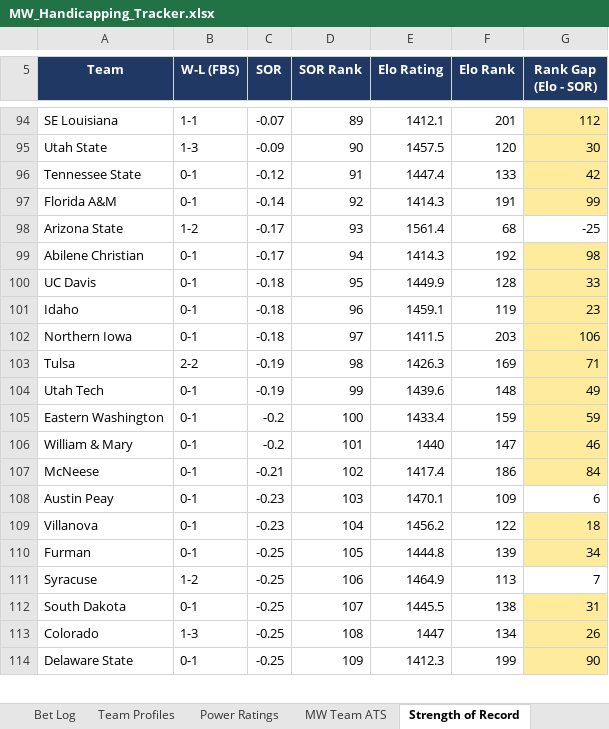
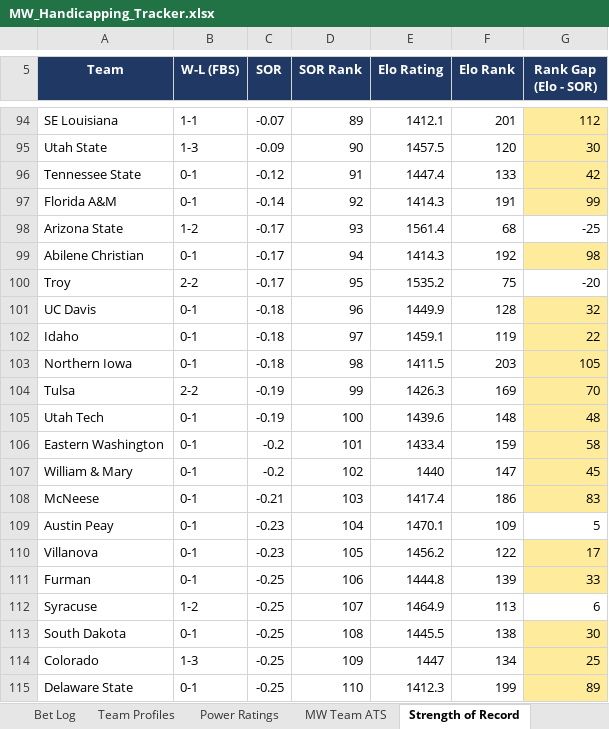
Before and after one commit to colea223/mdubcapping, an Excel workbook: excel/MW_Handicapping_Tracker.xlsx, sheet Strength of Record, drawn as a sheet; only a part is shown, gaps mark what is left out; values as stored, in another font and other column widths than the file's, no borders; addresses are those after the commit; the diff covers the shown part only; the diff names each change by its address in the sheet, - before the commit and + after, or states it on an @@ line.

```diff
--- a/excel/MW_Handicapping_Tracker.xlsx (sheet Strength of Record)
+++ b/excel/MW_Handicapping_Tracker.xlsx (sheet Strength of Record)
+row 100: Troy | 2-2 | -0.17 | 95 | 1535.2 | 75 | -20
-D101 (SOR Rank): 95
+D101 (SOR Rank): 96
-G101 (Rank Gap (Elo - SOR)): 33
+G101 (Rank Gap (Elo - SOR)): 32
-D102 (SOR Rank): 96
+D102 (SOR Rank): 97
-G102 (Rank Gap (Elo - SOR)): 23
+G102 (Rank Gap (Elo - SOR)): 22
-D103 (SOR Rank): 97
+D103 (SOR Rank): 98
-G103 (Rank Gap (Elo - SOR)): 106
+G103 (Rank Gap (Elo - SOR)): 105
-D104 (SOR Rank): 98
+D104 (SOR Rank): 99
-G104 (Rank Gap (Elo - SOR)): 71
+G104 (Rank Gap (Elo - SOR)): 70
-D105 (SOR Rank): 99
+D105 (SOR Rank): 100
-G105 (Rank Gap (Elo - SOR)): 49
+G105 (Rank Gap (Elo - SOR)): 48
-D106 (SOR Rank): 100
+D106 (SOR Rank): 101
-G106 (Rank Gap (Elo - SOR)): 59
+G106 (Rank Gap (Elo - SOR)): 58
-D107 (SOR Rank): 101
+D107 (SOR Rank): 102
-G107 (Rank Gap (Elo - SOR)): 46
+G107 (Rank Gap (Elo - SOR)): 45
-D108 (SOR Rank): 102
+D108 (SOR Rank): 103
-G108 (Rank Gap (Elo - SOR)): 84
+G108 (Rank Gap (Elo - SOR)): 83
-D109 (SOR Rank): 103
+D109 (SOR Rank): 104
-G109 (Rank Gap (Elo - SOR)): 6
+G109 (Rank Gap (Elo - SOR)): 5
-D110 (SOR Rank): 104
+D110 (SOR Rank): 105
-G110 (Rank Gap (Elo - SOR)): 18
+G110 (Rank Gap (Elo - SOR)): 17
-D111 (SOR Rank): 105
+D111 (SOR Rank): 106
-G111 (Rank Gap (Elo - SOR)): 34
+G111 (Rank Gap (Elo - SOR)): 33
-D112 (SOR Rank): 106
+D112 (SOR Rank): 107
-G112 (Rank Gap (Elo - SOR)): 7
+G112 (Rank Gap (Elo - SOR)): 6
-D113 (SOR Rank): 107
+D113 (SOR Rank): 108
-G113 (Rank Gap (Elo - SOR)): 31
+G113 (Rank Gap (Elo - SOR)): 30
-D114 (SOR Rank): 108
+D114 (SOR Rank): 109
-G114 (Rank Gap (Elo - SOR)): 26
+G114 (Rank Gap (Elo - SOR)): 25
-D115 (SOR Rank): 109
+D115 (SOR Rank): 110
-G115 (Rank Gap (Elo - SOR)): 90
+G115 (Rank Gap (Elo - SOR)): 89
```
Also changed, not shown: 1 added row, 2 removed rows and 149 edited cells elsewhere in this sheet, sheet Power Ratings, sheet Sun Belt Slate, sheet National Slate, sheet Weekly Slate, 14 other files.
